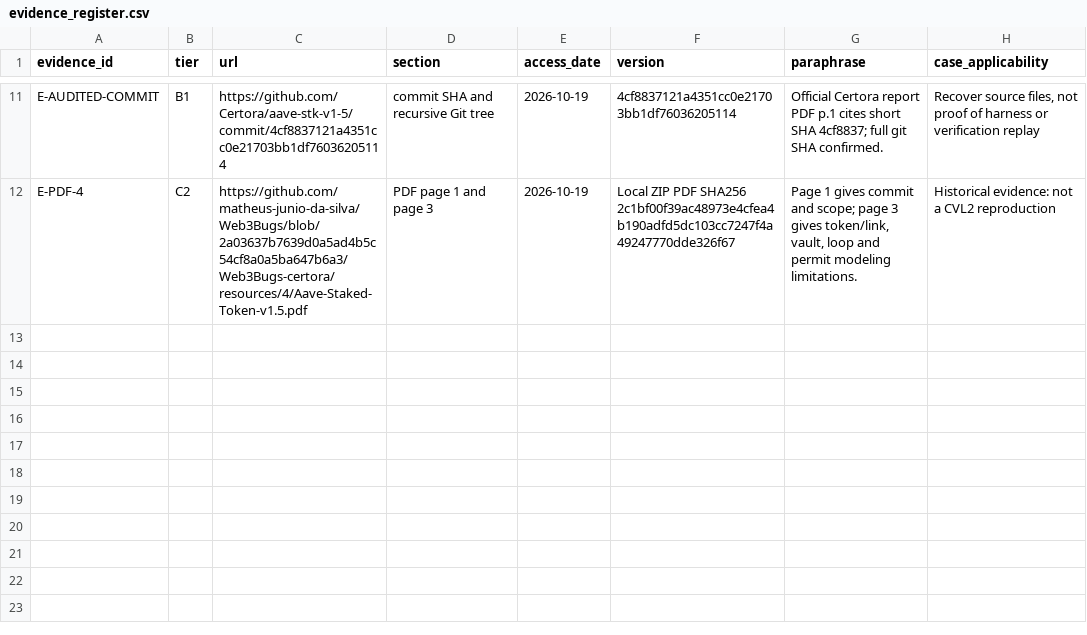
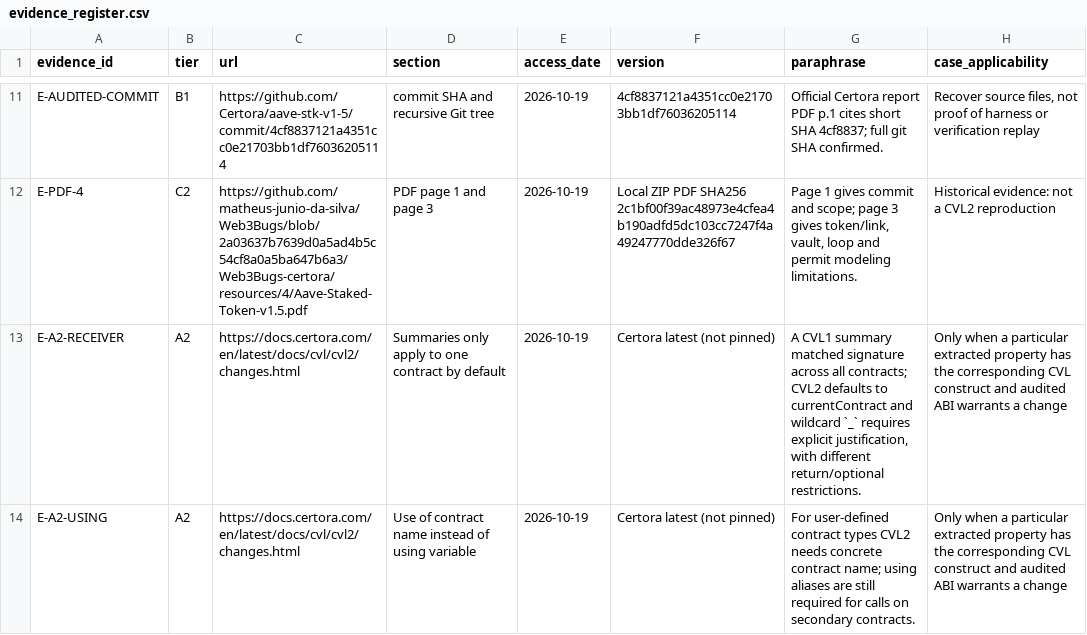
Before and after one commit to matheus-junio-da-silva/Web3Bugs, a CSV file: Web3Bugs-certora/docs/cvl2/research/AGENTE-06/4/evidence_register.csv, drawn as a sheet; only a part is shown, gaps mark what is left out.

Commit message:
docs(cvl2): canonicalize CVL2 change evidence references and register missing sources

```diff
--- a/Web3Bugs-certora/docs/cvl2/research/AGENTE-06/4/evidence_register.csv
+++ b/Web3Bugs-certora/docs/cvl2/research/AGENTE-06/4/evidence_register.csv
@@ -12 +12,3 @@ E-AUDITED-COMMIT,B1,https://github.com/Certora/aave-stk-v1-5/commit/4cf8837121a4
 E-PDF-4,C2,https://github.com/matheus-junio-da-silva/Web3Bugs/blob/2a03637b7639d0a5ad4b5c54cf8a0a5ba647b6a3/Web3Bugs-certora/resources/4/Aave-Staked-Token-v1.5.pdf,PDF page 1 and page 3,2026-10-19,Local ZIP PDF SHA256 2c1bf00f39ac48973e4cfea4b190adfd5dc103cc7247f4a49247770dde326f67,"Page 1 gives commit and scope; page 3 gives token/link, vault, loop and permit modeling limitations.",Historical evidence: not a CVL2 reproduction
+E-A2-RECEIVER,A2,https://docs.certora.com/en/latest/docs/cvl/cvl2/changes.html,Summaries only apply to one contract by default,2026-10-19,Certora latest (not pinned),"A CVL1 summary matched signature across all contracts; CVL2 defaults to currentContract and wildcard `_` requires explicit justification, with different return/optional restrictions.",Only when a particular extracted property has the corresponding CVL construct and audited ABI warrants a change
+E-A2-USING,A2,https://docs.certora.com/en/latest/docs/cvl/cvl2/changes.html,Use of contract name instead of using variable,2026-10-19,Certora latest (not pinned),For user-defined contract types CVL2 needs concrete contract name; using aliases are still required for calls on secondary contracts.,Only when a particular extracted property has the corresponding CVL construct and audited ABI warrants a change
```
Also changed, not shown: Web3Bugs-certora/docs/cvl2/research/AGENTE-06/1/evidence_register.csv, Web3Bugs-certora/docs/cvl2/research/AGENTE-06/1/properties.csv, 5 other files.
